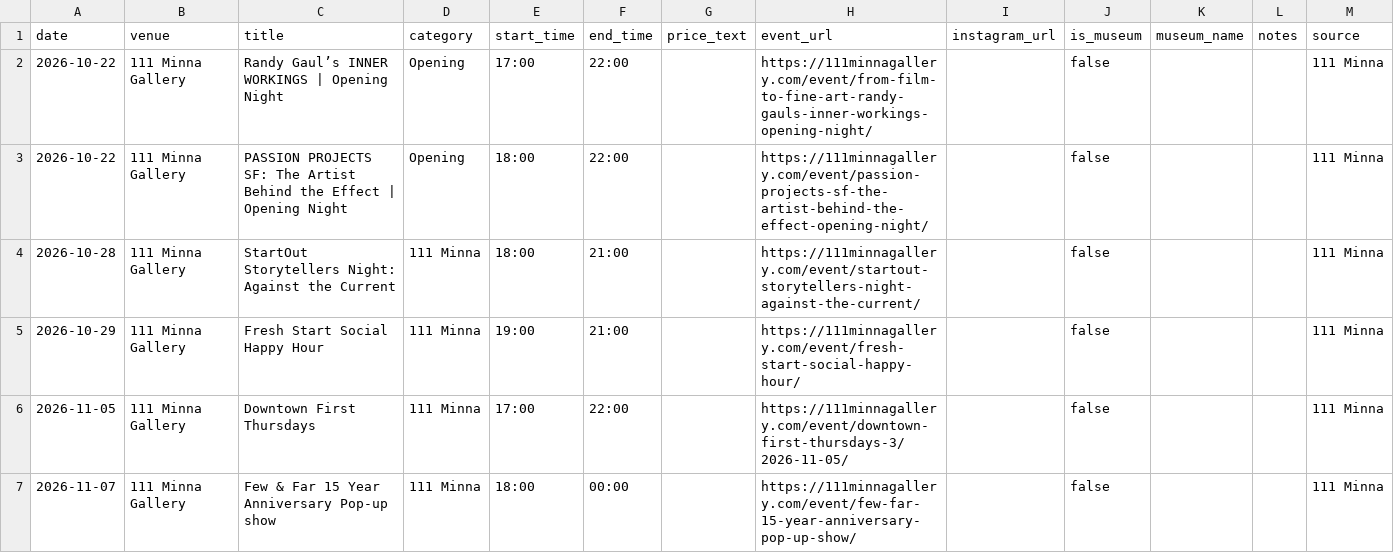
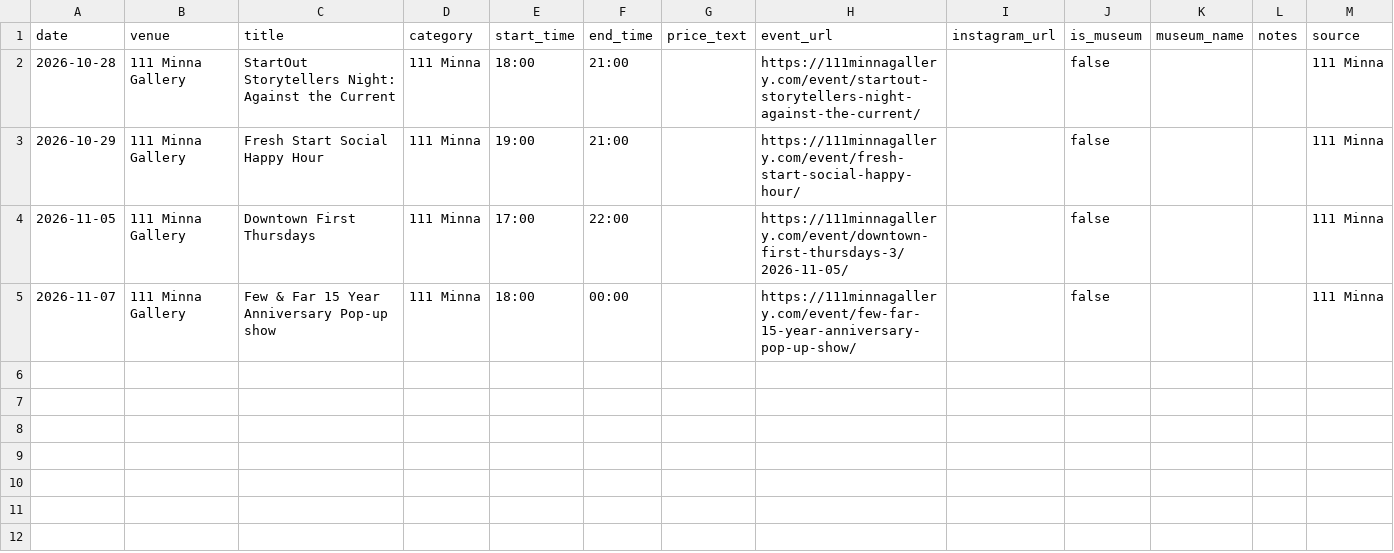
Before and after one commit to obstacleb/artlinks-data, a CSV file: minna_events.csv, drawn as a sheet.

Commit message:
Update 111 Minna events CSV

```diff
--- a/minna_events.csv
+++ b/minna_events.csv
@@ -1,4 +1,2 @@
 date,venue,title,category,start_time,end_time,price_text,event_url,instagram_url,is_museum,museum_name,notes,source
-2026-10-22,111 Minna Gallery,Randy Gaul’s INNER WORKINGS | Opening Night,Opening,17:00,22:00,,https://111minnagallery.com/event/from-film-to-fine-art-randy-gauls-inner-workings-opening-night/,,false,,,111 Minna
-2026-10-22,111 Minna Gallery,PASSION PROJECTS SF: The Artist Behind the Effect | Opening Night,Opening,18:00,22:00,,https://111minnagallery.com/event/passion-projects-sf-the-artist-behind-the-effect-opening-night/,,false,,,111 Minna
 2026-10-28,111 Minna Gallery,StartOut Storytellers Night: Against the Current,111 Minna,18:00,21:00,,https://111minnagallery.com/event/startout-storytellers-night-against-the-current/,,false,,,111 Minna
```
